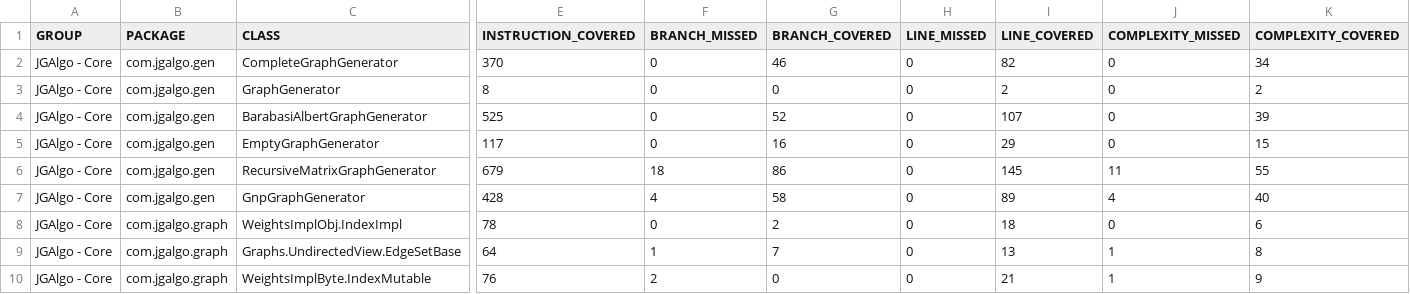
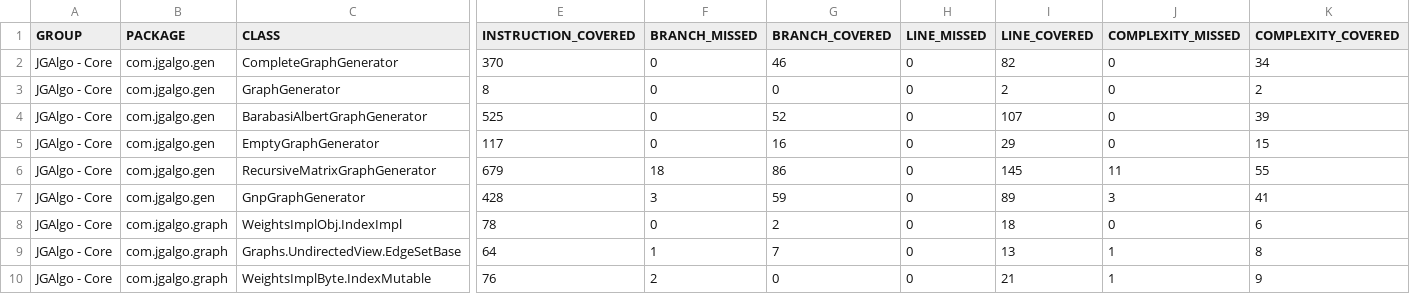
Before and after one commit to barakugav/JGAlgo, a CSV file: jgalgo-core/jacoco.csv, drawn as a sheet; only a part is shown, gaps mark what is left out; the diff names each change by its address in the sheet, - before the commit and + after, or states it on an @@ line.

```diff
--- a/jgalgo-core/jacoco.csv
+++ b/jgalgo-core/jacoco.csv
-F7 (BRANCH_MISSED): 4
+F7 (BRANCH_MISSED): 3
-G7 (BRANCH_COVERED): 58
+G7 (BRANCH_COVERED): 59
-J7 (COMPLEXITY_MISSED): 4
+J7 (COMPLEXITY_MISSED): 3
-K7 (COMPLEXITY_COVERED): 40
+K7 (COMPLEXITY_COVERED): 41
```
Also changed, not shown: jgalgo-io/jacoco.csv, 27 other files.
